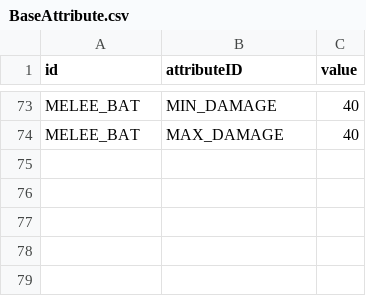
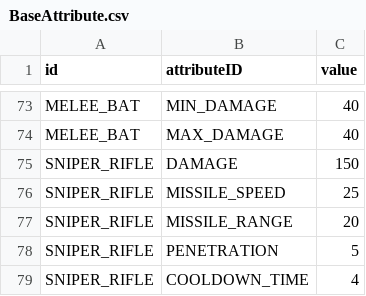
Before and after one commit to ionic5/02-ap, a CSV file: TaskForce.AP.Client/Assets/Addressables/GameData/BaseAttribute.csv, drawn as a sheet; only a part is shown, gaps mark what is left out.

```diff
--- a/TaskForce.AP.Client/Assets/Addressables/GameData/BaseAttribute.csv
+++ b/TaskForce.AP.Client/Assets/Addressables/GameData/BaseAttribute.csv
@@ -74 +74,6 @@
 "MELEE_BAT","MAX_DAMAGE",40
+"SNIPER_RIFLE","DAMAGE",150
+"SNIPER_RIFLE","MISSILE_SPEED",25
+"SNIPER_RIFLE","MISSILE_RANGE",20
+"SNIPER_RIFLE","PENETRATION",5
+"SNIPER_RIFLE","COOLDOWN_TIME",4
```
Also changed, not shown: TaskForce.AP.Client/Assets/Addressables/AssetData/Asset.csv, TaskForce.AP.Client/Assets/Addressables/GameData/Skill.csv, 8 other files.
